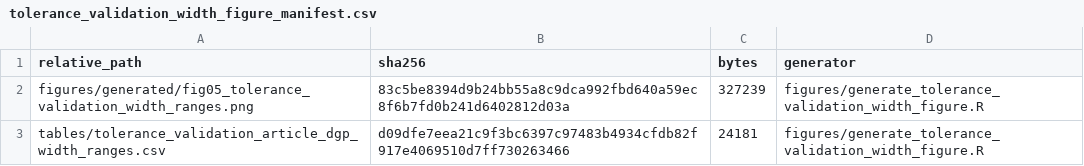
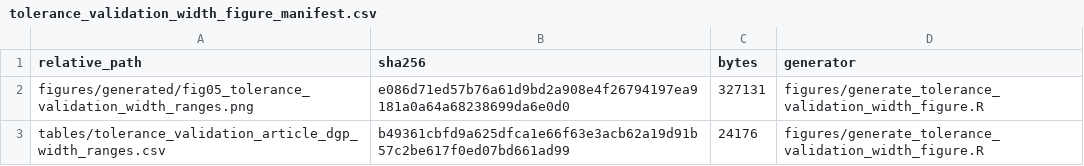
Before and after one commit to AntonioAPDL/RQR-GIBBS, a CSV file: figures/generated/tolerance_validation_width_figure_manifest.csv, drawn as a sheet.

```diff
--- a/figures/generated/tolerance_validation_width_figure_manifest.csv
+++ b/figures/generated/tolerance_validation_width_figure_manifest.csv
@@ -1,3 +1,3 @@
 "relative_path","sha256","bytes","generator"
-"figures/generated/fig05_tolerance_validation_width_ranges.png","83c5be8394d9b24bb55a8c9dca992fbd640a59ec8f6b7fd0b241d6402812d03a",327239,"figures/generate_tolerance_validation_width_figure.R"
-"tables/tolerance_validation_article_dgp_width_ranges.csv","d09dfe7eea21c9f3bc6397c97483b4934cfdb82f917e4069510d7ff730263466",24181,"figures/generate_tolerance_validation_width_figure.R"
+"figures/generated/fig05_tolerance_validation_width_ranges.png","e086d71ed57b76a61d9bd2a908e4f26794197ea9181a0a64a68238699da6e0d0",327131,"figures/generate_tolerance_validation_width_figure.R"
+"tables/tolerance_validation_article_dgp_width_ranges.csv","b49361cbfd9a625dfca1e66f63e3acb62a19d91b57c2be617f0ed07bd661ad99",24176,"figures/generate_tolerance_validation_width_figure.R"
```
Also changed, not shown: figures/generated/rqr_theory_figure_provenance.csv, figures/generated/tolerance_validation_primary_figure_manifest.csv, 20 other files.
